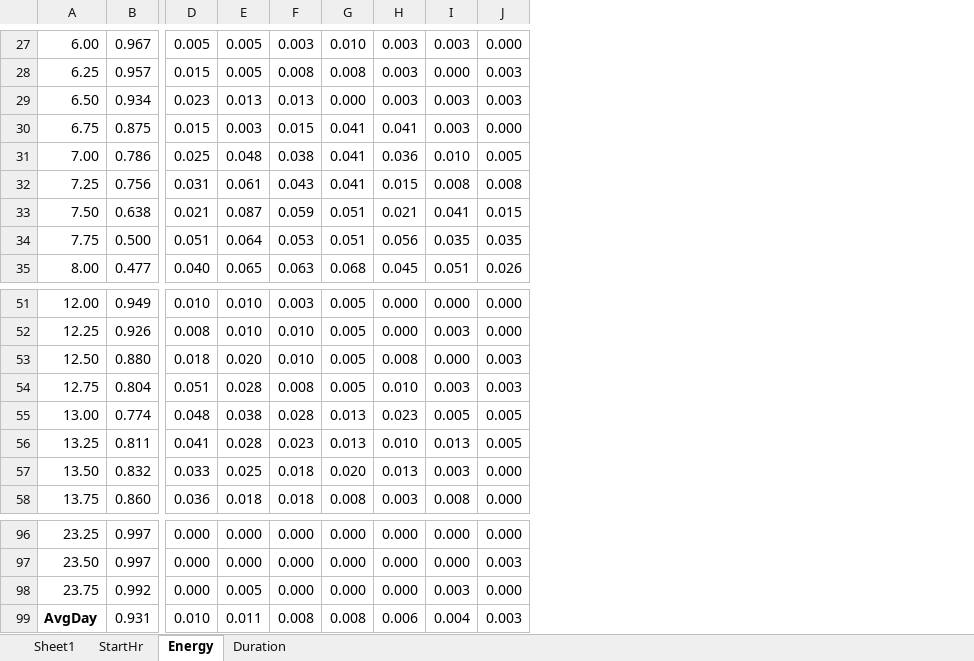
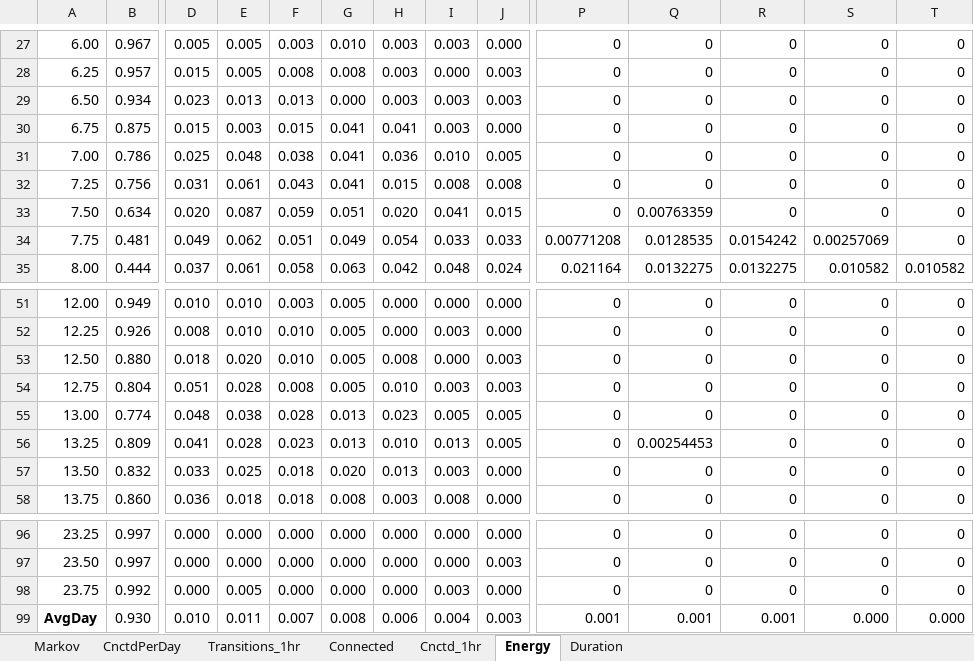
Before and after one commit to apalom/HESS_Web_API_Call, an Excel workbook: exports/PackSize-Flexibility/RandomVariable.xlsx, sheet Energy, drawn as a sheet; only a part is shown, gaps mark what is left out; values as stored, in another font and other column widths than the file's, no borders; charts and pictures and conditional formats not drawn; the diff covers the shown part only; the diff names each change by its address in the sheet, - before the commit and + after, or states it on an @@ line.

```diff
--- a/exports/PackSize-Flexibility/RandomVariable.xlsx (sheet Energy)
+++ b/exports/PackSize-Flexibility/RandomVariable.xlsx (sheet Energy)
-sheet tab: Sheet1
+sheet tab: Markov
-sheet tab: StartHr
+sheet tab: Connected
+sheet tab: CnctdPerDay
+sheet tab: Transitions_1hr
+sheet tab: Cnctd_1hr
+column P, rows 27-35: 0 | 0 | 0 | 0 | 0 | 0 | 0 | 0.00771208 | 0.021164; rows 51-58: all 0; rows 96-99: 0 | 0 | 0 | 0.001
+column Q, rows 27-35: 0 | 0 | 0 | 0 | 0 | 0 | 0.00763359 | 0.0128535 | 0.0132275; rows 51-58: 0 | 0 | 0 | 0 | 0 | 0.00254453 | 0 | 0; rows 96-99: 0 | 0 | 0 | 0.001
+column R, rows 27-35: 0 | 0 | 0 | 0 | 0 | 0 | 0 | 0.0154242 | 0.0132275; rows 51-58: all 0; rows 96-99: 0 | 0 | 0 | 0.001
+column S, rows 27-35: 0 | 0 | 0 | 0 | 0 | 0 | 0 | 0.00257069 | 0.010582; rows 51-58: all 0; rows 96-99: 0 | 0 | 0 | 0.000
+column T, rows 27-35: 0 | 0 | 0 | 0 | 0 | 0 | 0 | 0 | 0.010582; rows 51-58: all 0; rows 96-99: 0 | 0 | 0 | 0.000
-B33: 0.638
+B33: 0.634
-D33: 0.021
+D33: 0.020
-H33: 0.021
+H33: 0.020
-B34: 0.500
+B34: 0.481
-D34: 0.051
+D34: 0.049
-E34: 0.064
+E34: 0.062
-F34: 0.053
+F34: 0.051
-G34: 0.051
+G34: 0.049
-H34: 0.056
+H34: 0.054
-I34: 0.035
+I34: 0.033
-J34: 0.035
+J34: 0.033
-B35: 0.477
+B35: 0.444
-D35: 0.040
+D35: 0.037
-E35: 0.065
+E35: 0.061
-F35: 0.063
+F35: 0.058
-G35: 0.068
+G35: 0.063
-H35: 0.045
+H35: 0.042
-I35: 0.051
+I35: 0.048
-J35: 0.026
+J35: 0.024
-B56: 0.811
+B56: 0.809
-B99: 0.931
+B99: 0.930
-F99: 0.008
+F99: 0.007
```
Also changed, not shown: 72 edited cells elsewhere in this sheet, sheet Duration, sheet Markov, sheet Connected, charts or pictures, 1 other file.
